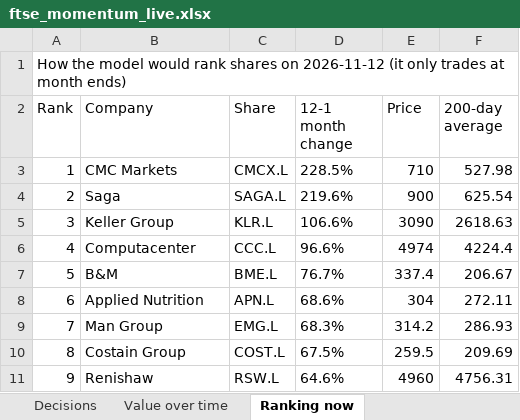
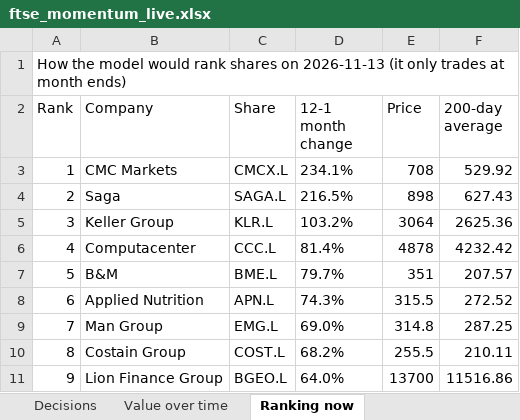
Before and after one commit to philwright210458-blip/ftse-trader, an Excel workbook: ftse_momentum_live.xlsx, sheet Ranking now, drawn as a sheet; only a part is shown; values as stored, in another font and other column widths than the file's, no borders; the diff covers the shown part only; the diff names each change by its address in the sheet, - before the commit and + after, or states it on an @@ line.

```diff
--- a/ftse_momentum_live.xlsx (sheet Ranking now)
+++ b/ftse_momentum_live.xlsx (sheet Ranking now)
-A1 (Rank): …shares on 2026-11-12 (it only…
+A1 (Rank): …shares on 2026-11-13 (it only…
-D3 (12-1 month change): 228.5%
+D3 (12-1 month change): 234.1%
-E3 (Price): 710
+E3 (Price): 708
-F3 (200-day average): 527.98
+F3 (200-day average): 529.92
-D4 (12-1 month change): 219.6%
+D4 (12-1 month change): 216.5%
-E4 (Price): 900
+E4 (Price): 898
-F4 (200-day average): 625.54
+F4 (200-day average): 627.43
-D5 (12-1 month change): 106.6%
+D5 (12-1 month change): 103.2%
-E5 (Price): 3090
+E5 (Price): 3064
-F5 (200-day average): 2618.63
+F5 (200-day average): 2625.36
-D6 (12-1 month change): 96.6%
+D6 (12-1 month change): 81.4%
-E6 (Price): 4974
+E6 (Price): 4878
-F6 (200-day average): 4224.4
+F6 (200-day average): 4232.42
-D7 (12-1 month change): 76.7%
+D7 (12-1 month change): 79.7%
-E7 (Price): 337.4
+E7 (Price): 351
-F7 (200-day average): 206.67
+F7 (200-day average): 207.57
-D8 (12-1 month change): 68.6%
+D8 (12-1 month change): 74.3%
-E8 (Price): 304
+E8 (Price): 315.5
-F8 (200-day average): 272.11
+F8 (200-day average): 272.52
-D9 (12-1 month change): 68.3%
+D9 (12-1 month change): 69.0%
-E9 (Price): 314.2
+E9 (Price): 314.8
-F9 (200-day average): 286.93
+F9 (200-day average): 287.25
-D10 (12-1 month change): 67.5%
+D10 (12-1 month change): 68.2%
-E10 (Price): 259.5
+E10 (Price): 255.5
-F10 (200-day average): 209.69
+F10 (200-day average): 210.11
-B11 (Company): Renishaw
+B11 (Company): Lion Finance Group
-C11 (Share): RSW.L
+C11 (Share): BGEO.L
-D11 (12-1 month change): 64.6%
+D11 (12-1 month change): 64.0%
-E11 (Price): 4960
+E11 (Price): 13700
-F11 (200-day average): 4756.31
+F11 (200-day average): 11516.86
```
Also changed, not shown: 53 edited cells elsewhere in this sheet, sheet Holdings, sheet Summary, sheet Value over time, charts or pictures, ftse_momentum_live_no_filter.xlsx, ftse_outcomes.xlsx, 6 other files.
